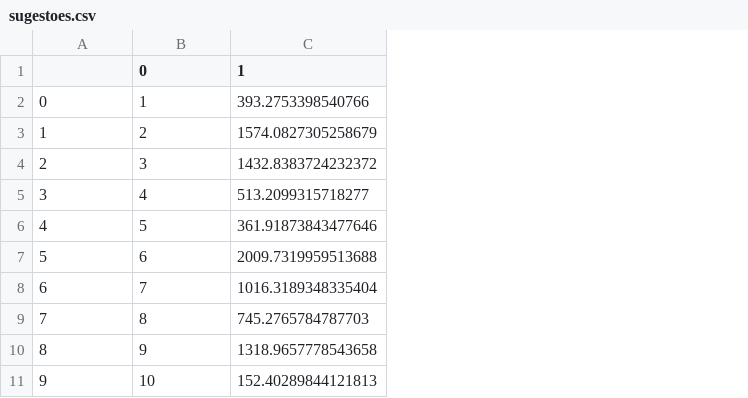
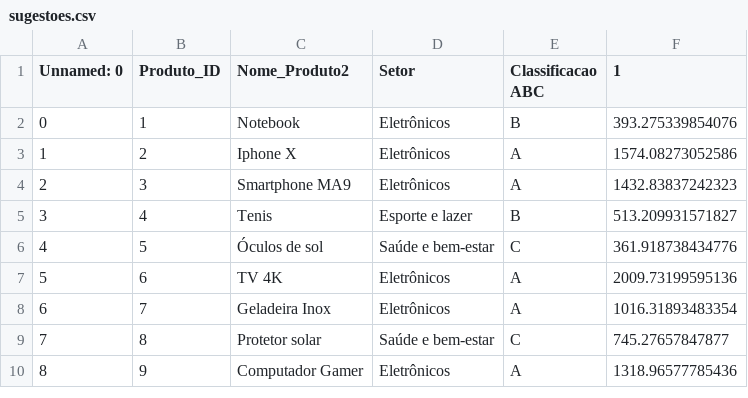
Before and after one commit to TabathaLarissa/AppStockON, a CSV file: sugestoes.csv, drawn as a sheet; removed rows and columns are numbered as before the commit, all else as after; the diff names each change by its address in the sheet, - before the commit and + after, or states it on an @@ line.

```diff
--- a/sugestoes.csv
+++ b/sugestoes.csv
-column C (1), rows 2-10: 393.2753398540766 | 1574.0827305258679 | 1432.8383724232372 | 513.2099315718277 | 361.91873843477646 | 2009.7319959513688 | 1016.3189348335404 | 745.2765784787703 | 1318.9657778543658
+column C (Nome_Produto2), rows 2-10: Notebook | Iphone X | Smartphone MA9 | Tenis | Óculos de sol | TV 4K | Geladeira Inox | Protetor solar | Computador Gamer
+column D (Setor), rows 2-10: Eletrônicos | Eletrônicos | Eletrônicos | Esporte e lazer | Saúde e bem-estar | Eletrônicos | Eletrônicos | Saúde e bem-estar | Eletrônicos
+column E (Classificacao ABC), rows 2-10: B | A | A | B | C | A | A | C | A
+column F (1), rows 2-10: 393.275339854076 | 1574.08273052586 | 1432.83837242323 | 513.209931571827 | 361.918738434776 | 2009.73199595136 | 1016.31893483354 | 745.27657847877 | 1318.96577785436
@@ column A (Unnamed: 0) renumbered in row 1 @@
-B1: 0
+B1: Produto_ID
-row 11: 9 | 10 | 152.40289844121813
```
Also changed, not shown: df_final.csv, df_produtos.csv, 3 other files.
